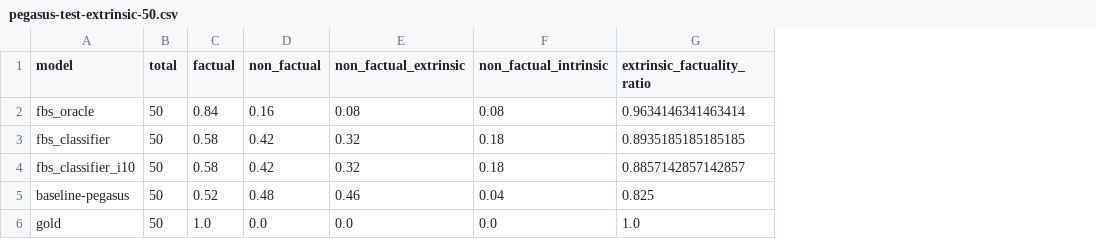
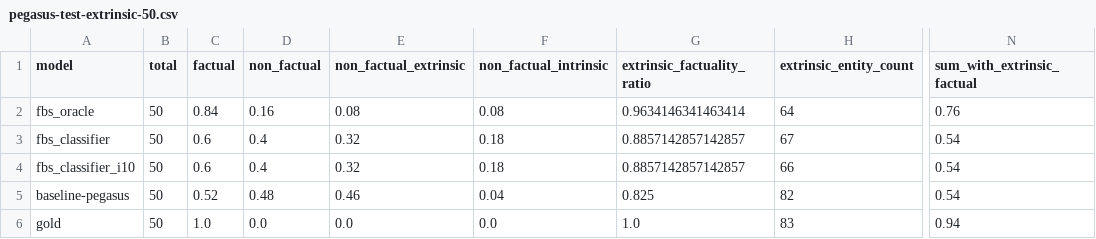
Before and after one commit to danton-nlp/GEF, a CSV file: results/evaluation/pegasus-test-extrinsic-50.csv, drawn as a sheet; only a part is shown, gaps mark what is left out; the diff names each change by its address in the sheet, - before the commit and + after, or states it on an @@ line.

```diff
--- a/results/evaluation/pegasus-test-extrinsic-50.csv
+++ b/results/evaluation/pegasus-test-extrinsic-50.csv
+column H (extrinsic_entity_count), rows 2-6: 64 | 67 | 66 | 82 | 83
+column N (sum_with_extrinsic_factual), rows 2-6: 0.76 | 0.54 | 0.54 | 0.54 | 0.94
-C3:C4 (factual): 0.58
+C3:C4 (factual): 0.6
-D3:D4 (non_factual): 0.42
+D3:D4 (non_factual): 0.4
-G3 (extrinsic_factuality_ratio): 0.8935185185185185
+G3 (extrinsic_factuality_ratio): 0.8857142857142857
```
Also changed, not shown: results/evaluation/bart-test-extrinsic-110.csv, results/evaluation/bart-test-extrinsic-50.csv, 12 other files.
